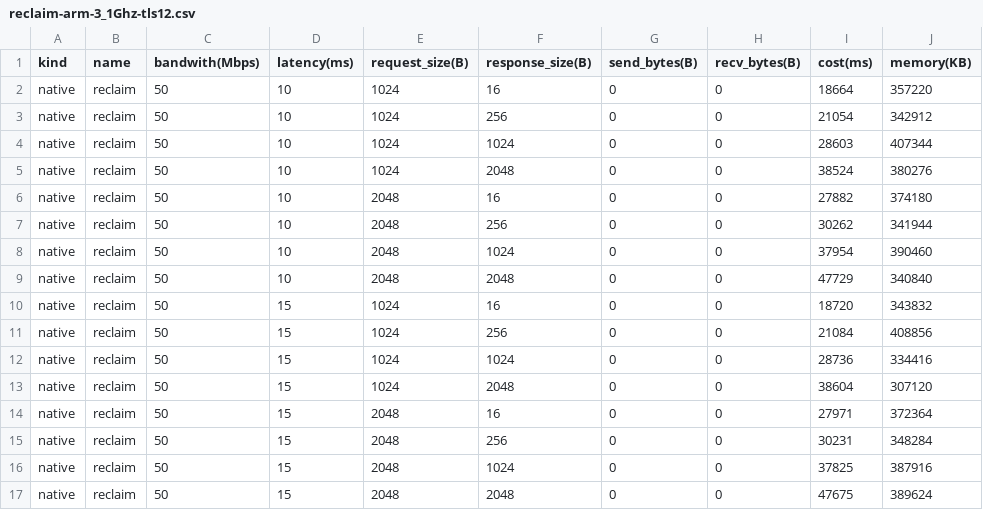
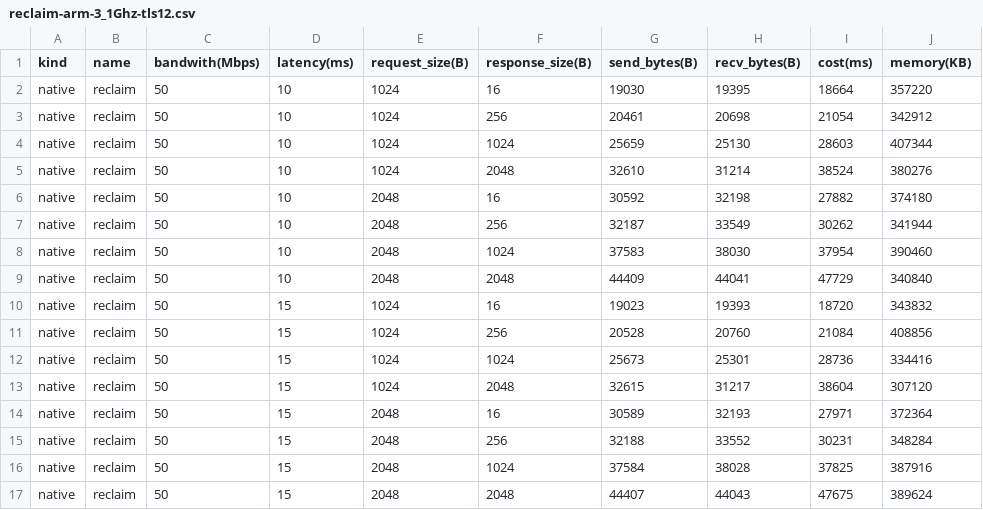
Before and after one commit to primus-labs/zktls-bench, a CSV file: bench_data/reclaim-arm-3_1Ghz-tls12.csv, drawn as a sheet; only a part is shown; the diff covers the shown part only.

Commit message:
add communication data

```diff
--- a/bench_data/reclaim-arm-3_1Ghz-tls12.csv
+++ b/bench_data/reclaim-arm-3_1Ghz-tls12.csv
@@ -1,17 +1,17 @@
 kind,name,bandwith(Mbps),latency(ms),request_size(B),response_size(B),send_bytes(B),recv_bytes(B),cost(ms),memory(KB)
-native,reclaim,50,10,1024,16,0,0,18664,357220
-native,reclaim,50,10,1024,256,0,0,21054,342912
-native,reclaim,50,10,1024,1024,0,0,28603,407344
-native,reclaim,50,10,1024,2048,0,0,38524,380276
-native,reclaim,50,10,2048,16,0,0,27882,374180
-native,reclaim,50,10,2048,256,0,0,30262,341944
-native,reclaim,50,10,2048,1024,0,0,37954,390460
-native,reclaim,50,10,2048,2048,0,0,47729,340840
-native,reclaim,50,15,1024,16,0,0,18720,343832
-native,reclaim,50,15,1024,256,0,0,21084,408856
-native,reclaim,50,15,1024,1024,0,0,28736,334416
-native,reclaim,50,15,1024,2048,0,0,38604,307120
-native,reclaim,50,15,2048,16,0,0,27971,372364
-native,reclaim,50,15,2048,256,0,0,30231,348284
-native,reclaim,50,15,2048,1024,0,0,37825,387916
-native,reclaim,50,15,2048,2048,0,0,47675,389624
+native,reclaim,50,10,1024,16,19030,19395,18664,357220
+native,reclaim,50,10,1024,256,20461,20698,21054,342912
+native,reclaim,50,10,1024,1024,25659,25130,28603,407344
+native,reclaim,50,10,1024,2048,32610,31214,38524,380276
+native,reclaim,50,10,2048,16,30592,32198,27882,374180
+native,reclaim,50,10,2048,256,32187,33549,30262,341944
+native,reclaim,50,10,2048,1024,37583,38030,37954,390460
+native,reclaim,50,10,2048,2048,44409,44041,47729,340840
+native,reclaim,50,15,1024,16,19023,19393,18720,343832
+native,reclaim,50,15,1024,256,20528,20760,21084,408856
+native,reclaim,50,15,1024,1024,25673,25301,28736,334416
+native,reclaim,50,15,1024,2048,32615,31217,38604,307120
+native,reclaim,50,15,2048,16,30589,32193,27971,372364
+native,reclaim,50,15,2048,256,32188,33552,30231,348284
+native,reclaim,50,15,2048,1024,37584,38028,37825,387916
+native,reclaim,50,15,2048,2048,44407,44043,47675,389624
```
Also changed, not shown: 112 edited cells elsewhere in this file, bench_data/reclaim-arm-3_1Ghz-tls13.csv, bench_data/reclaim-wasm-3_1Ghz-tls12.csv, 3 other files.
